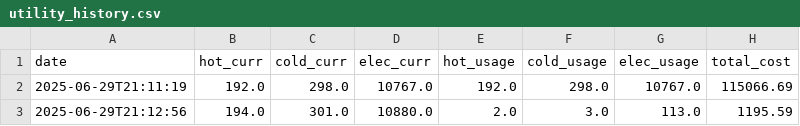
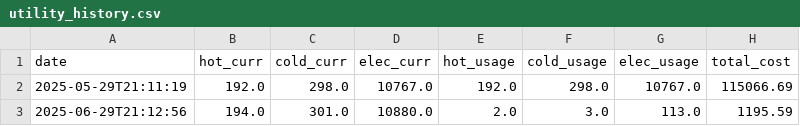
Before and after one commit to MrAsavik/jkx_calculator, a CSV file: utility_history.csv, drawn as a sheet.

```diff
--- a/utility_history.csv
+++ b/utility_history.csv
@@ -1,3 +1,3 @@
 date;hot_curr;cold_curr;elec_curr;hot_usage;cold_usage;elec_usage;total_cost
-2025-06-29T21:11:19;192.0;298.0;10767.0;192.0;298.0;10767.0;115066.69
+2025-05-29T21:11:19;192.0;298.0;10767.0;192.0;298.0;10767.0;115066.69
 2025-06-29T21:12:56;194.0;301.0;10880.0;2.0;3.0;113.0;1195.59
```
Also changed, not shown: 1 other file.
